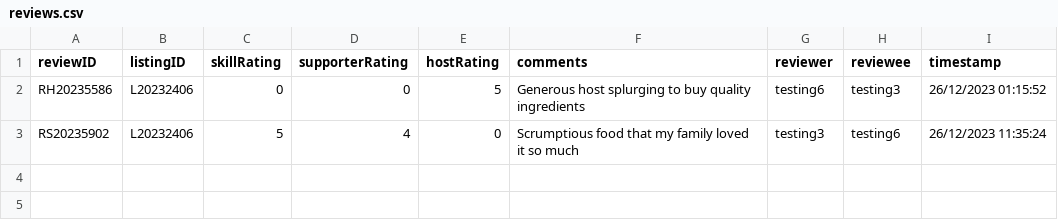
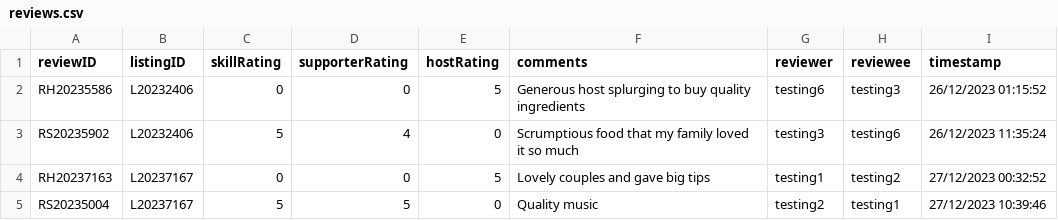
Before and after one commit to bleuucheese/EEET2482-COSC2082-2023C-GROUP14-TIMEBANKAPP, a CSV file: src/databases/reviews.csv, drawn as a sheet; the diff names each change by its address in the sheet, - before the commit and + after, or states it on an @@ line.

Commit message:
Hot fix loadUsers, modify list review functions.

```diff
--- a/src/databases/reviews.csv
+++ b/src/databases/reviews.csv
+row 4: RH20237163 | L20237167 | 0 | 0 | 5 | Lovely couples and gave big tips | testing1 | testing2 | 27/12/2023 00:32:52
+row 5: RS20235004 | L20237167 | 5 | 5 | 0 | Quality music | testing2 | testing1 | 27/12/2023 10:39:46
```
Also changed, not shown: src/databases/listings.csv, src/databases/users.csv, 10 other files.
